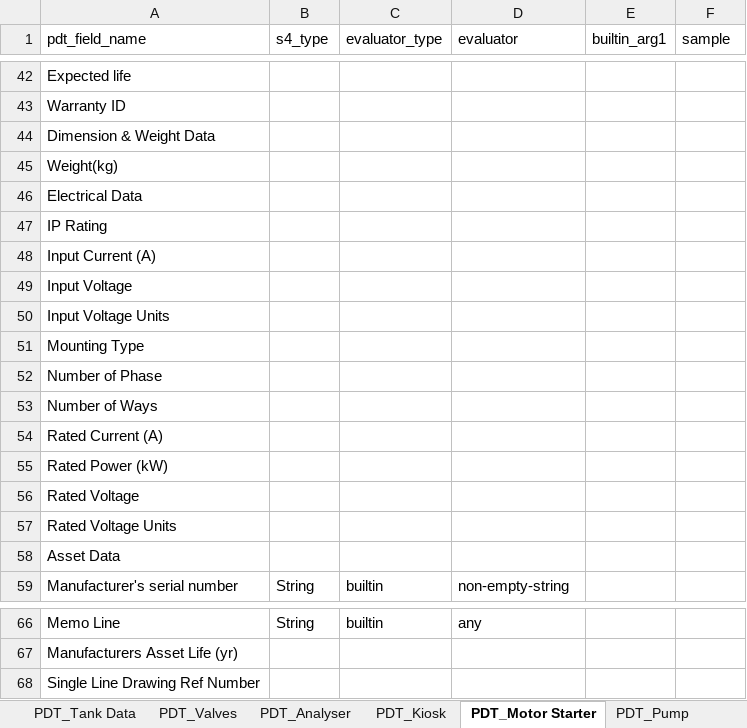
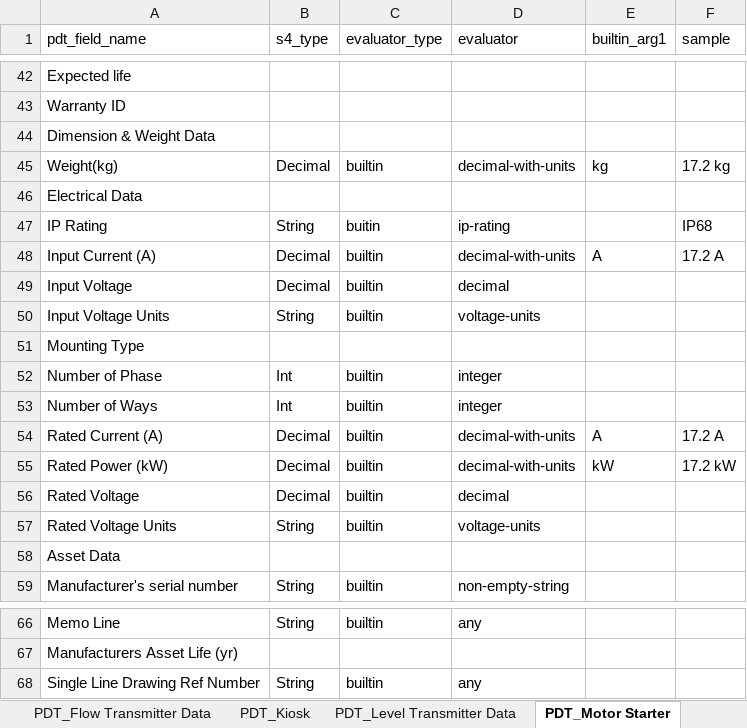
Before and after one commit to stephentetley/work-flix, an Excel workbook: data/S4Loader_configs/pdt_field_eval_specifications.xlsx, sheet PDT_Motor Starter, drawn as a sheet; only a part is shown, gaps mark what is left out; values as stored, in another font and other column widths than the file's, no borders; the diff names each change by its address in the sheet, - before the commit and + after, or states it on an @@ line.

```diff
--- a/data/S4Loader_configs/pdt_field_eval_specifications.xlsx (sheet PDT_Motor Starter)
+++ b/data/S4Loader_configs/pdt_field_eval_specifications.xlsx (sheet PDT_Motor Starter)
-B45 (s4_type): (empty)
+B45 (s4_type): Decimal
-C45 (evaluator_type): (empty)
+C45 (evaluator_type): builtin
-D45 (evaluator): (empty)
+D45 (evaluator): decimal-with-units
-E45 (builtin_arg1): (empty)
+E45 (builtin_arg1): kg
-F45 (sample): (empty)
+F45 (sample): 17.2 kg
-B47 (s4_type): (empty)
+B47 (s4_type): String
-C47 (evaluator_type): (empty)
+C47 (evaluator_type): buitin
-D47 (evaluator): (empty)
+D47 (evaluator): ip-rating
-F47 (sample): (empty)
+F47 (sample): IP68
-B48:B49 (s4_type): (empty)
+B48:B49 (s4_type): Decimal
-C48:C50 (evaluator_type): (empty)
+C48:C50 (evaluator_type): builtin
-D48 (evaluator): (empty)
+D48 (evaluator): decimal-with-units
-E48 (builtin_arg1): (empty)
+E48 (builtin_arg1): A
-F48 (sample): (empty)
+F48 (sample): 17.2 A
-D49 (evaluator): (empty)
+D49 (evaluator): decimal
-B50 (s4_type): (empty)
+B50 (s4_type): String
-D50 (evaluator): (empty)
+D50 (evaluator): voltage-units
-B52:B53 (s4_type): (empty)
+B52:B53 (s4_type): Int
-C52:C57 (evaluator_type): (empty)
+C52:C57 (evaluator_type): builtin
-D52:D53 (evaluator): (empty)
+D52:D53 (evaluator): integer
-B54:B56 (s4_type): (empty)
+B54:B56 (s4_type): Decimal
-D54:D55 (evaluator): (empty)
+D54:D55 (evaluator): decimal-with-units
-E54 (builtin_arg1): (empty)
+E54 (builtin_arg1): A
-F54 (sample): (empty)
+F54 (sample): 17.2 A
-E55 (builtin_arg1): (empty)
+E55 (builtin_arg1): kW
-F55 (sample): (empty)
+F55 (sample): 17.2 kW
-D56 (evaluator): (empty)
+D56 (evaluator): decimal
-B57 (s4_type): (empty)
+B57 (s4_type): String
-D57 (evaluator): (empty)
+D57 (evaluator): voltage-units
-B68 (s4_type): (empty)
+B68 (s4_type): String
-C68 (evaluator_type): (empty)
+C68 (evaluator_type): builtin
-D68 (evaluator): (empty)
+D68 (evaluator): any
```
Also changed, not shown: sheet PDT_Well, sheet PDT_Controller, sheet PDT_Switchgear, sheet PDT_Pump, sheet PDT_Actuator Data, sheet PDT_Analyser, 3 more sheets, other sheet tabs, data/S4Loader_configs/s4_to_pdt_one_to_one_mapping.xlsx, 2 other files.
